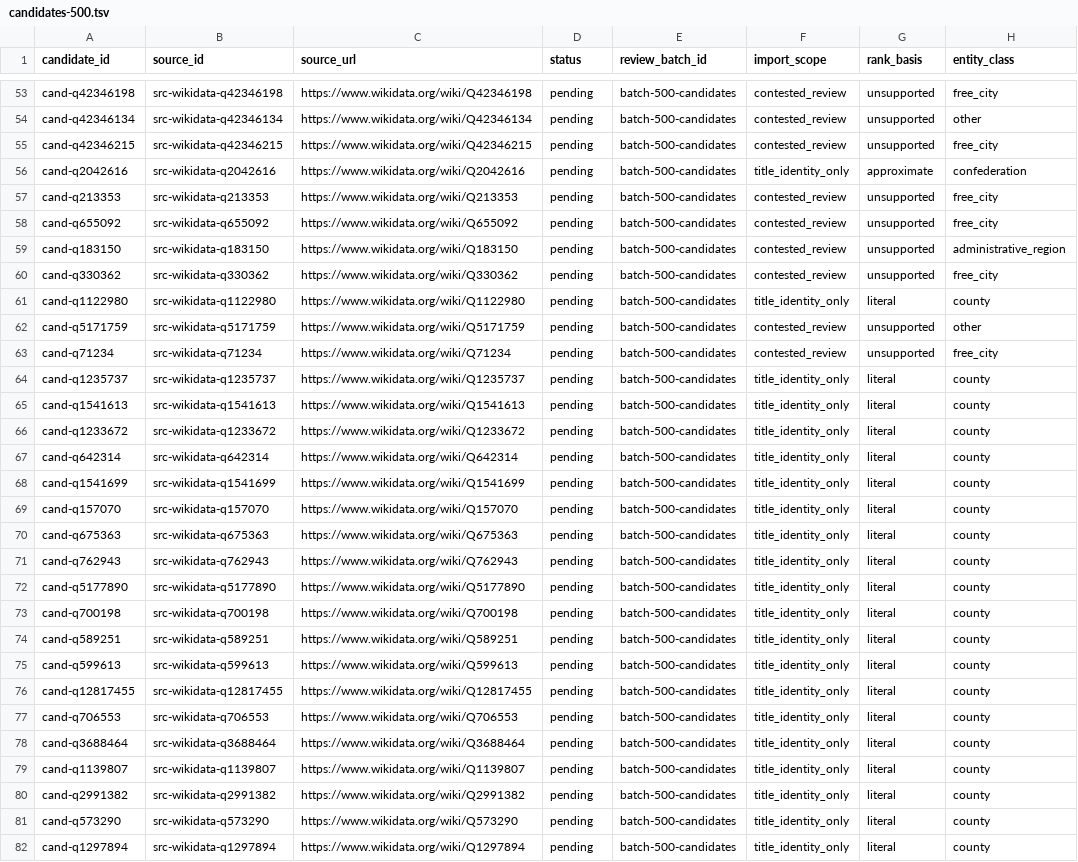
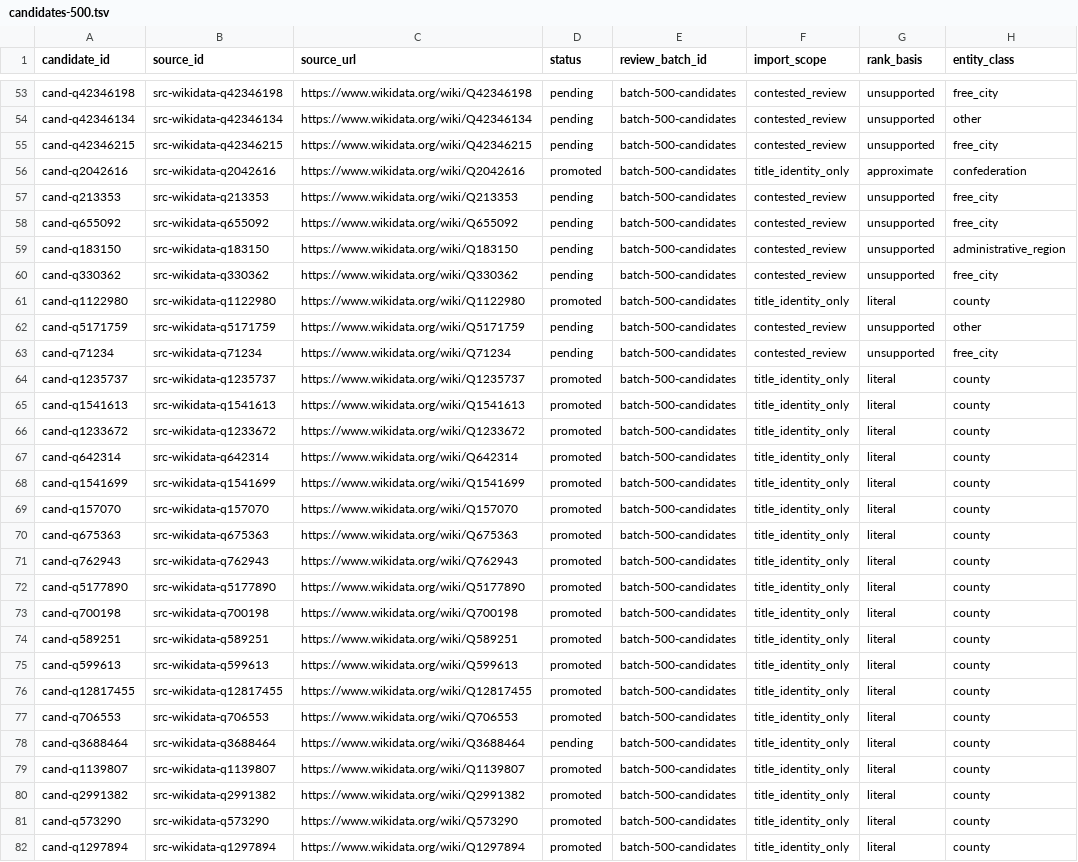
Before and after one commit to giodl73-repo/DUCHY, a TSV file: data/staging/candidates-500.tsv, drawn as a sheet; only a part is shown, gaps mark what is left out; the diff covers the shown part only; the diff names each change by its address in the sheet, - before the commit and + after, or states it on an @@ line.

Commit message:
Promote DUCHY candidate batch 002 titles

```diff
--- a/data/staging/candidates-500.tsv
+++ b/data/staging/candidates-500.tsv
-D56 (status): pending
+D56 (status): promoted
-D61 (status): pending
+D61 (status): promoted
-D64:D77 (status): pending
+D64:D77 (status): promoted
-D79:D82 (status): pending
+D79:D82 (status): promoted
```
Also changed, not shown: 6 edited cells elsewhere in this file, 18 other files.
